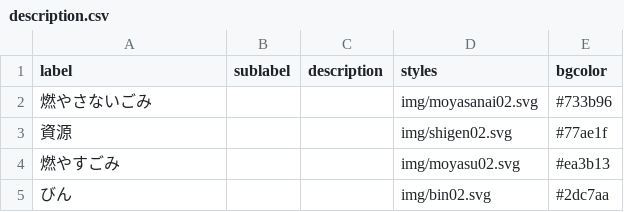
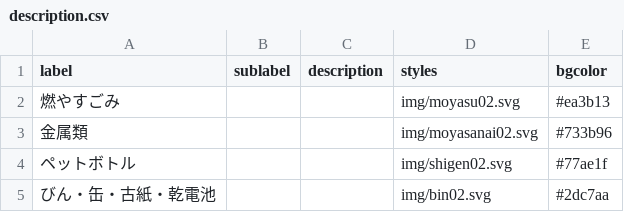
Before and after one commit to codeforkanazawa-org/5374, a CSV file: data/description.csv, drawn as a sheet.

```diff
--- a/data/description.csv
+++ b/data/description.csv
@@ -1,5 +1,5 @@
 label,sublabel,description,styles,bgcolor
-燃やさないごみ,,,img/moyasanai02.svg,#733b96
-資源,,,img/shigen02.svg,#77ae1f
 燃やすごみ,,,img/moyasu02.svg,#ea3b13
-びん,,,img/bin02.svg,#2dc7aa
+金属類,,,img/moyasanai02.svg,#733b96
+ペットボトル,,,img/shigen02.svg,#77ae1f
+びん・缶・古紙・乾電池,,,img/bin02.svg,#2dc7aa
```
Also changed, not shown: data/target.csv, 1 other file.
